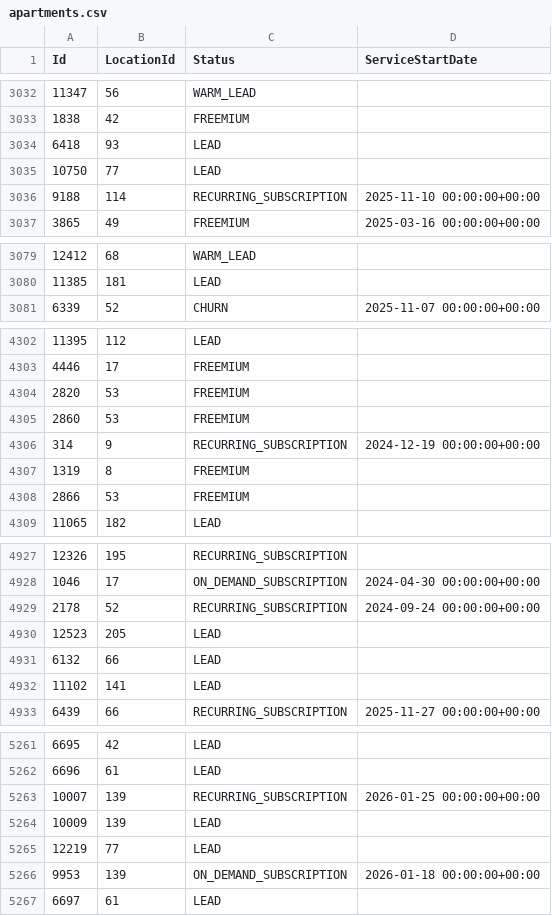
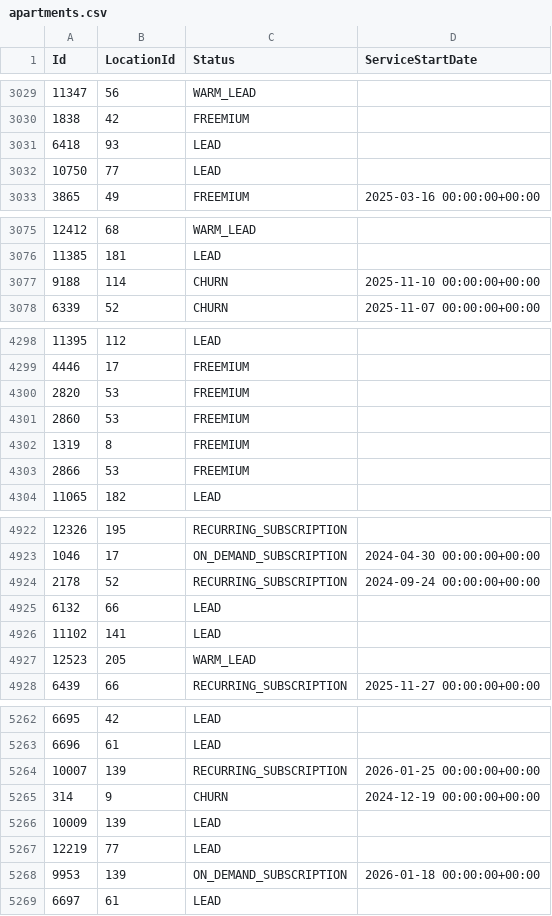
Before and after one commit to AryanGupta-Faireez/demand-dashboard, a CSV file: data/apartments.csv, drawn as a sheet; only a part is shown, gaps mark what is left out; removed rows and columns are numbered as before the commit, all else as after; the diff covers the shown part only; the diff names each change by its address in the sheet, - before the commit and + after, or states it on an @@ line.

```diff
--- a/data/apartments.csv
+++ b/data/apartments.csv
-row 3036: 9188 | 114 | RECURRING_SUBSCRIPTION | 2025-11-10 00:00:00+00:00
+row 3077: 9188 | 114 | CHURN | 2025-11-10 00:00:00+00:00
-row 4306: 314 | 9 | RECURRING_SUBSCRIPTION | 2024-12-19 00:00:00+00:00
-row 4930: 12523 | 205 | LEAD
+row 4927: 12523 | 205 | WARM_LEAD
+row 5265: 314 | 9 | CHURN | 2024-12-19 00:00:00+00:00
```
Also changed, not shown: 11 added rows, 3 removed rows, 8 moved rows and 3 edited cells elsewhere in this file, data/promotions.csv, data/recurring_bookings.csv, 3 other files.
